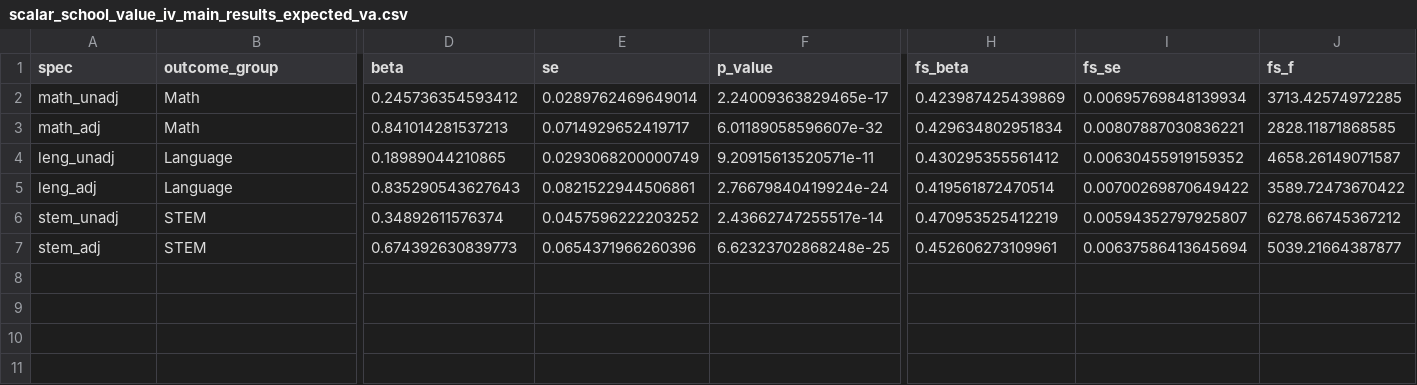
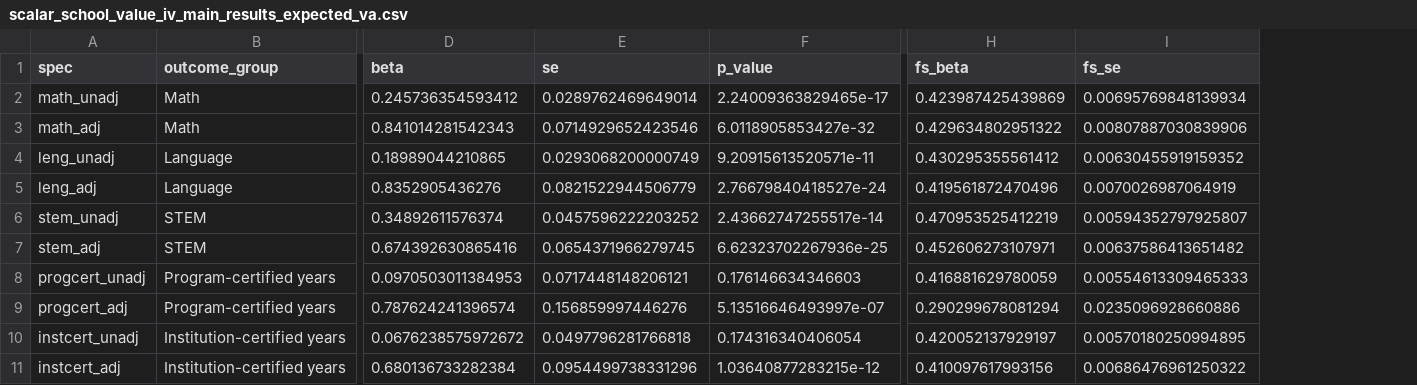
Before and after one commit to BrunoE23/causal_schools, a CSV file: output/tables/scalar_school_value_iv/scalar_school_value_iv_main_results_expected_va.csv, drawn as a sheet; only a part is shown, gaps mark what is left out; removed rows and columns are numbered as before the commit, all else as after; rows hold the shown columns only; the diff names each change by its address in the sheet, - before the commit and + after, or states it on an @@ line.

```diff
--- a/output/tables/scalar_school_value_iv/scalar_school_value_iv_main_results_expected_va.csv
+++ b/output/tables/scalar_school_value_iv/scalar_school_value_iv_main_results_expected_va.csv
-column J (fs_f), rows 2-7: 3713.42574972285 | 2828.11871868585 | 4658.26149071587 | 3589.72473670422 | 6278.66745367212 | 5039.21664387877
-D3 (beta): 0.841014281537213
+D3 (beta): 0.841014281542343
-E3 (se): 0.0714929652419717
+E3 (se): 0.0714929652423546
-F3 (p_value): 6.01189058596607e-32
+F3 (p_value): 6.0118905853427e-32
-H3 (fs_beta): 0.429634802951834
+H3 (fs_beta): 0.429634802951322
-I3 (fs_se): 0.00807887030836221
+I3 (fs_se): 0.00807887030839906
-D5 (beta): 0.835290543627643
+D5 (beta): 0.8352905436276
-E5 (se): 0.0821522944506861
+E5 (se): 0.0821522944506779
-F5 (p_value): 2.76679840419924e-24
+F5 (p_value): 2.76679840418527e-24
-H5 (fs_beta): 0.419561872470514
+H5 (fs_beta): 0.419561872470496
-I5 (fs_se): 0.00700269870649422
+I5 (fs_se): 0.0070026987064919
-D7 (beta): 0.674392630839773
+D7 (beta): 0.674392630865416
-E7 (se): 0.0654371966260396
+E7 (se): 0.0654371966279745
-F7 (p_value): 6.62323702868248e-25
+F7 (p_value): 6.62323702267936e-25
-H7 (fs_beta): 0.452606273109961
+H7 (fs_beta): 0.452606273107971
-I7 (fs_se): 0.00637586413645694
+I7 (fs_se): 0.00637586413651482
+row 8: progcert_unadj | Program-certified years | 0.0970503011384953 | 0.0717448148206121 | 0.176146634346603 | 0.416881629780059 | 0.00554613309465333
+row 9: progcert_adj | Program-certified years | 0.787624241396574 | 0.156859997446276 | 5.13516646493997e-07 | 0.290299678081294 | 0.0235096928660886
+row 10: instcert_unadj | Institution-certified years | 0.0676238575972672 | 0.0497796281766818 | 0.174316340406054 | 0.420052137929197 | 0.00570180250994895
+row 11: instcert_adj | Institution-certified years | 0.680136733282384 | 0.0954499738331296 | 1.03640877283215e-12 | 0.410097617993156 | 0.00686476961250322
```
Also changed, not shown: output/tables/scalar_school_value_iv/scalar_school_value_iv_results_expected_va.csv, 23 other files.
